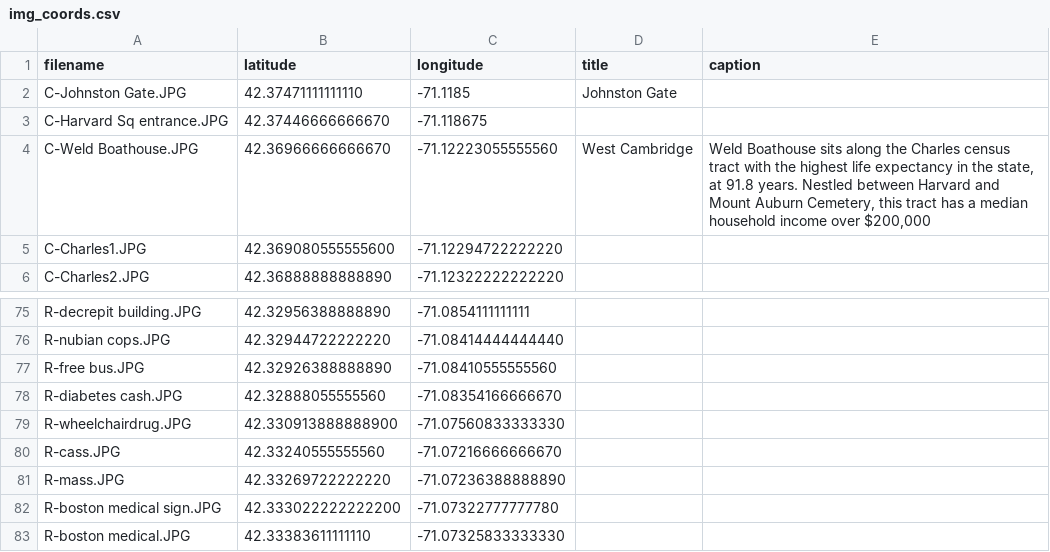
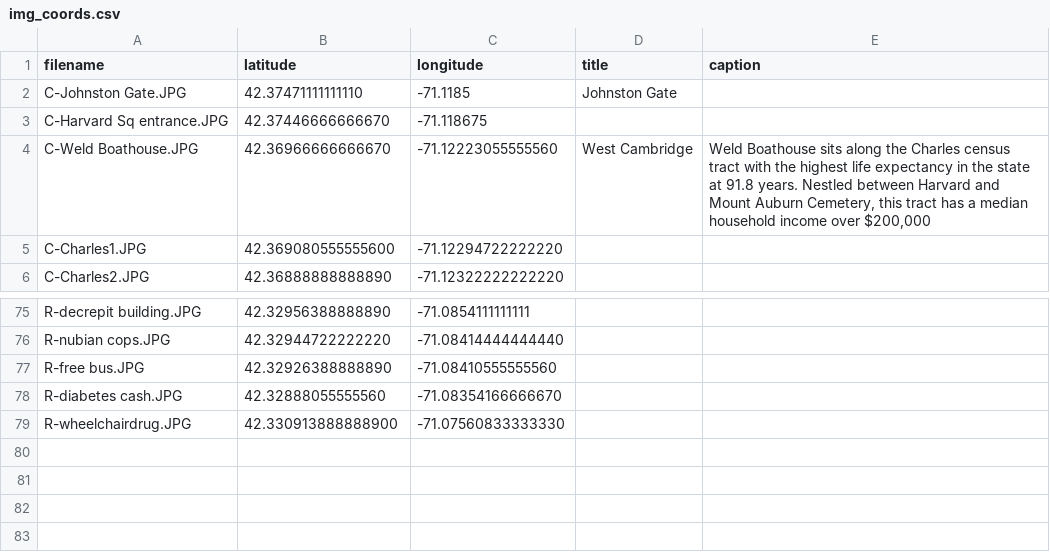
Before and after one commit to devantatlow/66, a CSV file: data/img_coords.csv, drawn as a sheet; only a part is shown, gaps mark what is left out.

Commit message:
Update img_coords.csv

```diff
--- a/data/img_coords.csv
+++ b/data/img_coords.csv
@@ -3,3 +3,3 @@ C-Johnston Gate.JPG,42.37471111111110,-71.1185,Johnston Gate,
 C-Harvard Sq entrance.JPG,42.37446666666670,-71.118675
-C-Weld Boathouse.JPG,42.36966666666670,-71.12223055555560,West Cambridge,"Weld Boathouse sits along the Charles census tract with the highest life expectancy in the state, at 91.8 years. Nestled between Harvard and Mount Auburn Cemetery, this tract has a median household income over $200,000"
+C-Weld Boathouse.JPG,42.36966666666670,-71.12223055555560,West Cambridge,"Weld Boathouse sits along the Charles census tract with the highest life expectancy in the state at 91.8 years. Nestled between Harvard and Mount Auburn Cemetery, this tract has a median household income over $200,000"
 C-Charles1.JPG,42.369080555555600,-71.12294722222220, ,
@@ -79,5 +79 @@ R-diabetes cash.JPG,42.32888055555560,-71.08354166666670,,
 R-wheelchairdrug.JPG,42.330913888888900,-71.07560833333330,,
-R-cass.JPG,42.33240555555560,-71.07216666666670,,
-R-mass.JPG,42.33269722222220,-71.07236388888890,,
-R-boston medical sign.JPG,42.333022222222200,-71.07322777777780,,
-R-boston medical.JPG,42.33383611111110,-71.07325833333330,,
```
